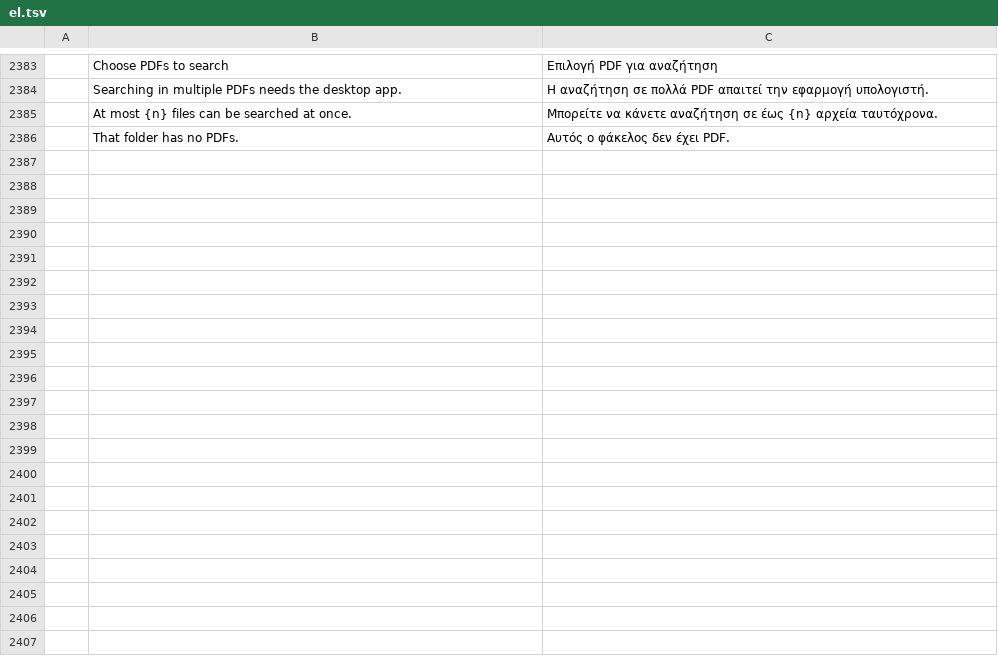
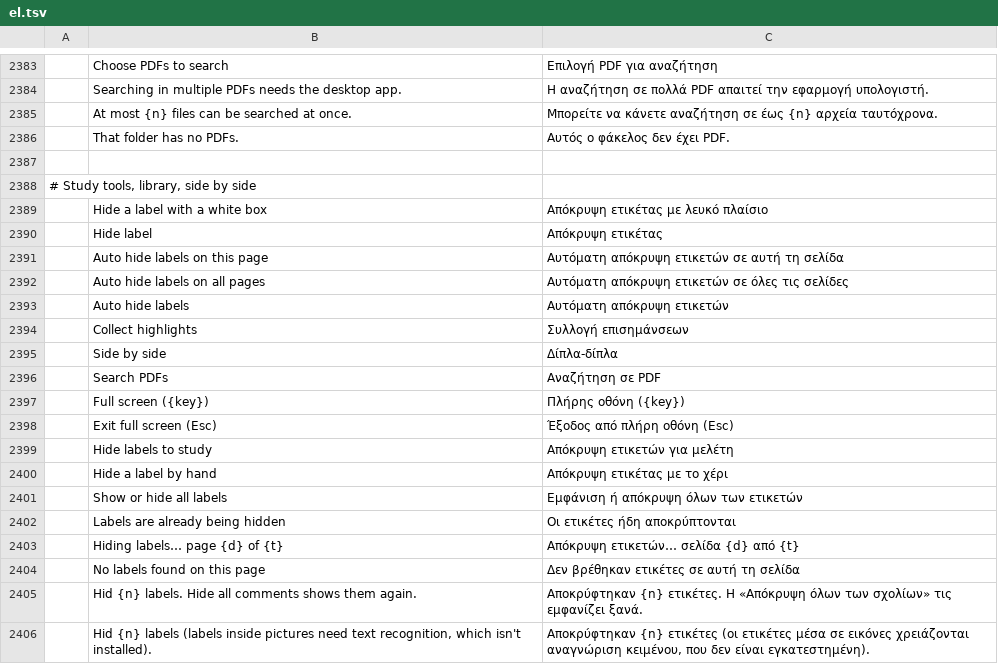
Before and after one commit to abudi012-netizen/pdfcraft, a TSV file: crates/ui-egui/src/i18n/el.tsv, drawn as a sheet; only a part is shown, gaps mark what is left out; the diff covers the shown part only; the diff names each change by its address in the sheet, - before the commit and + after, or states it on an @@ line.

```diff
--- a/crates/ui-egui/src/i18n/el.tsv
+++ b/crates/ui-egui/src/i18n/el.tsv
+row 2387: (empty)
+row 2388: # Study tools, library, side by side
+row 2389:  | Hide a label with a white box | Απόκρυψη ετικέτας με λευκό πλαίσιο
+row 2390:  | Hide label | Απόκρυψη ετικέτας
+row 2391:  | Auto hide labels on this page | Αυτόματη απόκρυψη ετικετών σε αυτή τη σελίδα
+row 2392:  | Auto hide labels on all pages | Αυτόματη απόκρυψη ετικετών σε όλες τις σελίδες
+row 2393:  | Auto hide labels | Αυτόματη απόκρυψη ετικετών
+row 2394:  | Collect highlights | Συλλογή επισημάνσεων
+row 2395:  | Side by side | Δίπλα-δίπλα
+row 2396:  | Search PDFs | Αναζήτηση σε PDF
+row 2397:  | Full screen ({key}) | Πλήρης οθόνη ({key})
+row 2398:  | Exit full screen (Esc) | Έξοδος από πλήρη οθόνη (Esc)
+row 2399:  | Hide labels to study | Απόκρυψη ετικετών για μελέτη
+row 2400:  | Hide a label by hand | Απόκρυψη ετικέτας με το χέρι
+row 2401:  | Show or hide all labels | Εμφάνιση ή απόκρυψη όλων των ετικετών
+row 2402:  | Labels are already being hidden | Οι ετικέτες ήδη αποκρύπτονται
+row 2403:  | Hiding labels… page {d} of {t} | Απόκρυψη ετικετών… σελίδα {d} από {t}
+row 2404:  | No labels found on this page | Δεν βρέθηκαν ετικέτες σε αυτή τη σελίδα
+row 2405:  | Hid {n} labels. Hide all comments shows them again. | Αποκρύφτηκαν {n} ετικέτες. Η «Απόκρυψη όλων των σχολίων» τις εμφανίζει ξανά.
+row 2406:  | Hid {n} labels (labels inside pictures need text recognition, which isn't installed). | Αποκρύφτηκαν {n} ετικέτες (οι ετικέτες μέσα σε εικόνες χρειάζονται αναγνώριση κειμένου, που δεν είναι εγκατεστημένη).
```
Also changed, not shown: 13 added rows elsewhere in this file, crates/ui-egui/src/i18n/bg.tsv, crates/ui-egui/src/i18n/kk.tsv, 39 other files.
